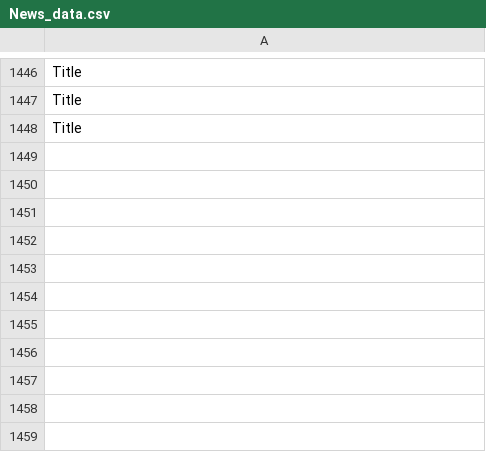
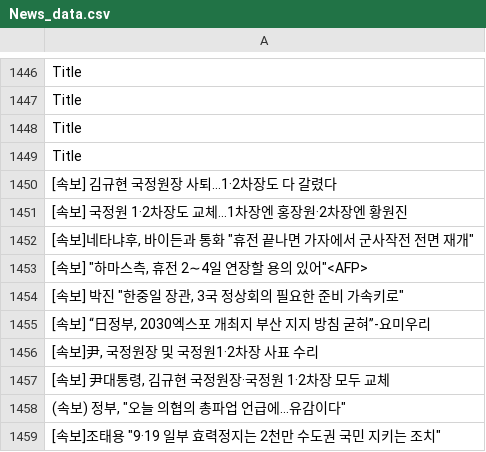
Before and after one commit to JeongBG/GitNews, a CSV file: News_data.csv, drawn as a sheet; only a part is shown, gaps mark what is left out; the diff names each change by its address in the sheet, - before the commit and + after, or states it on an @@ line.

Commit message:
뉴스데이터 수집

```diff
--- a/News_data.csv
+++ b/News_data.csv
+row 1449: Title
+row 1450: [속보] 김규현 국정원장 사퇴…1·2차장도 다 갈렸다
+row 1451: [속보] 국정원 1·2차장도 교체…1차장엔 홍장원·2차장엔 황원진
+row 1452: [속보]네타냐후, 바이든과 통화 "휴전 끝나면 가자에서 군사작전 전면 재개"
+row 1453: [속보] "하마스측, 휴전 2∼4일 연장할 용의 있어"<AFP>
+row 1454: [속보] 박진 "한중일 장관, 3국 정상회의 필요한 준비 가속키로"
+row 1455: [속보] “日정부, 2030엑스포 개최지 부산 지지 방침 굳혀”-요미우리
+row 1456: [속보]尹, 국정원장 및 국정원1·2차장 사표 수리
+row 1457: [속보] 尹대통령, 김규현 국정원장·국정원 1·2차장 모두 교체
+row 1458: (속보) 정부, "오늘 의협의 총파업 언급에…유감이다"
+row 1459: [속보]조태용 "9·19 일부 효력정지는 2천만 수도권 국민 지키는 조치"
```
